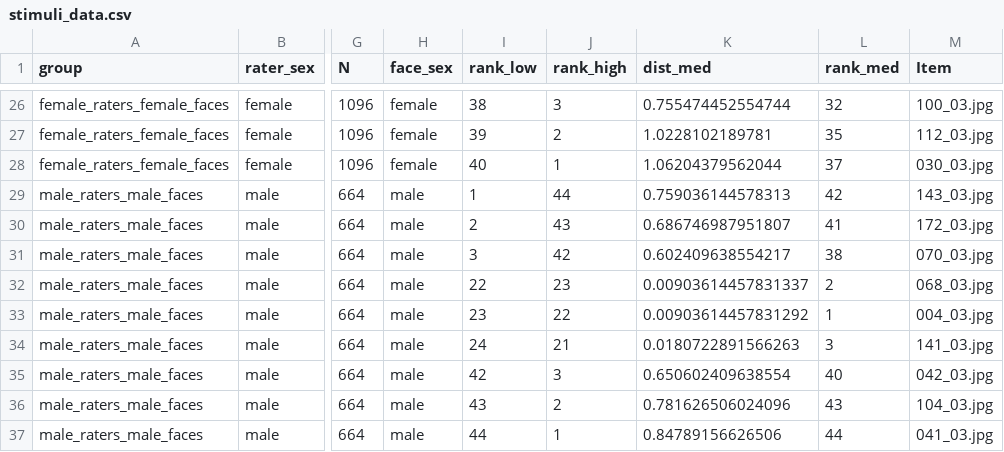
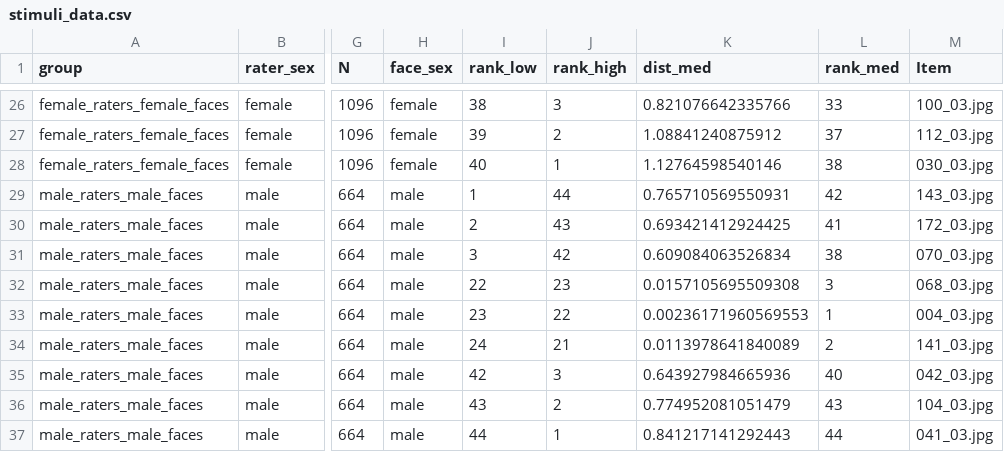
Before and after one commit to RealityBending/FakeFace3, a CSV file: experiment/stimuli_selection/stimuli_data.csv, drawn as a sheet; only a part is shown, gaps mark what is left out; the diff covers the shown part only; the diff names each change by its address in the sheet, - before the commit and + after, or states it on an @@ line.

```diff
--- a/experiment/stimuli_selection/stimuli_data.csv
+++ b/experiment/stimuli_selection/stimuli_data.csv
-K26 (dist_med): 0.755474452554744
+K26 (dist_med): 0.821076642335766
-L26 (rank_med): 32
+L26 (rank_med): 33
-K27 (dist_med): 1.0228102189781
+K27 (dist_med): 1.08841240875912
-L27 (rank_med): 35
+L27 (rank_med): 37
-K28 (dist_med): 1.06204379562044
+K28 (dist_med): 1.12764598540146
-L28 (rank_med): 37
+L28 (rank_med): 38
-K29 (dist_med): 0.759036144578313
+K29 (dist_med): 0.765710569550931
-K30 (dist_med): 0.686746987951807
+K30 (dist_med): 0.693421412924425
-K31 (dist_med): 0.602409638554217
+K31 (dist_med): 0.609084063526834
-K32 (dist_med): 0.00903614457831337
+K32 (dist_med): 0.0157105695509308
-L32 (rank_med): 2
+L32 (rank_med): 3
-K33 (dist_med): 0.00903614457831292
+K33 (dist_med): 0.00236171960569553
-K34 (dist_med): 0.0180722891566263
+K34 (dist_med): 0.0113978641840089
-L34 (rank_med): 3
+L34 (rank_med): 2
-K35 (dist_med): 0.650602409638554
+K35 (dist_med): 0.643927984665936
-K36 (dist_med): 0.781626506024096
+K36 (dist_med): 0.774952081051479
-K37 (dist_med): 0.84789156626506
+K37 (dist_med): 0.841217141292443
```
Also changed, not shown: 3 added rows, 3 removed rows and 26 edited cells elsewhere in this file, 16 other files.
